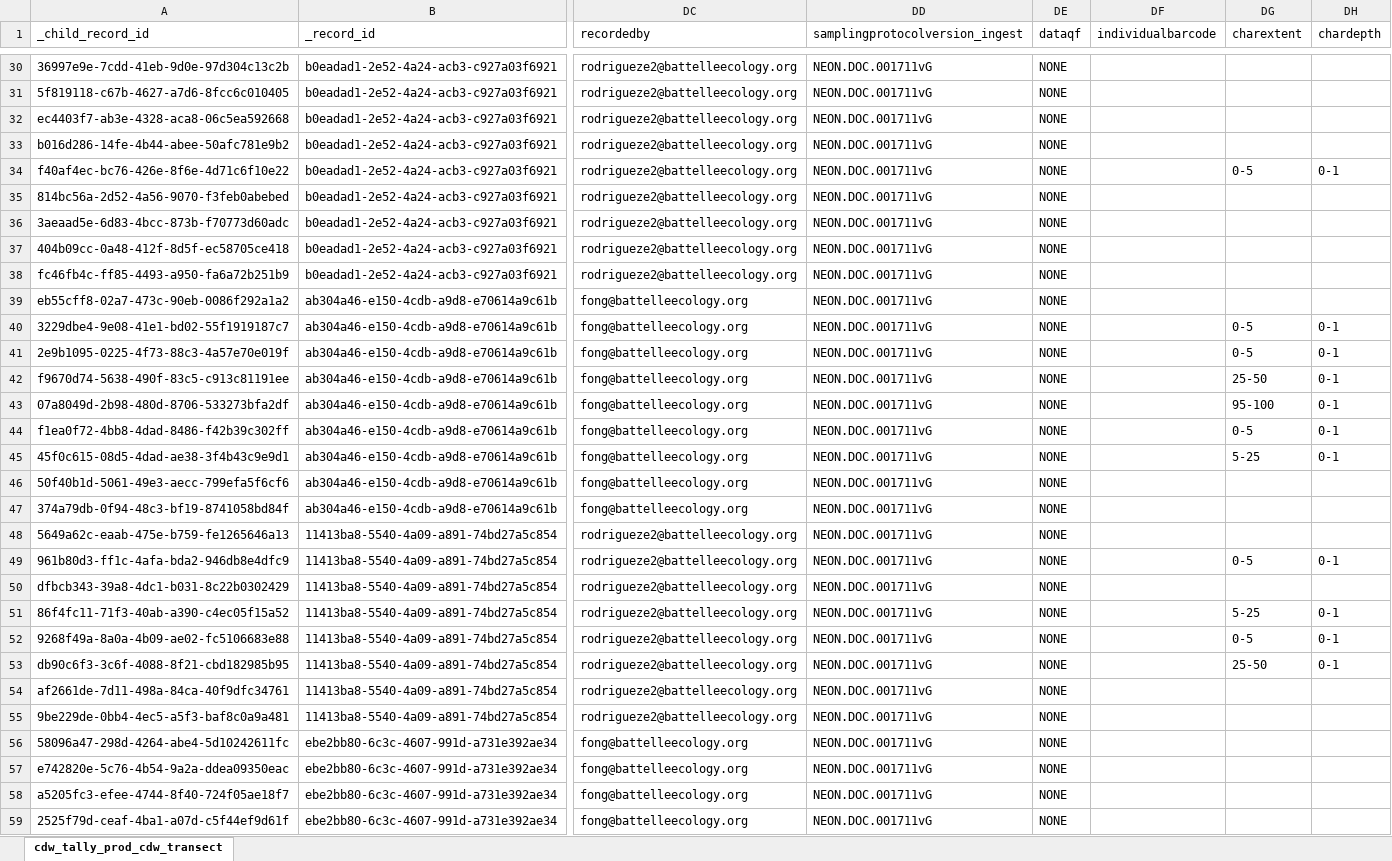
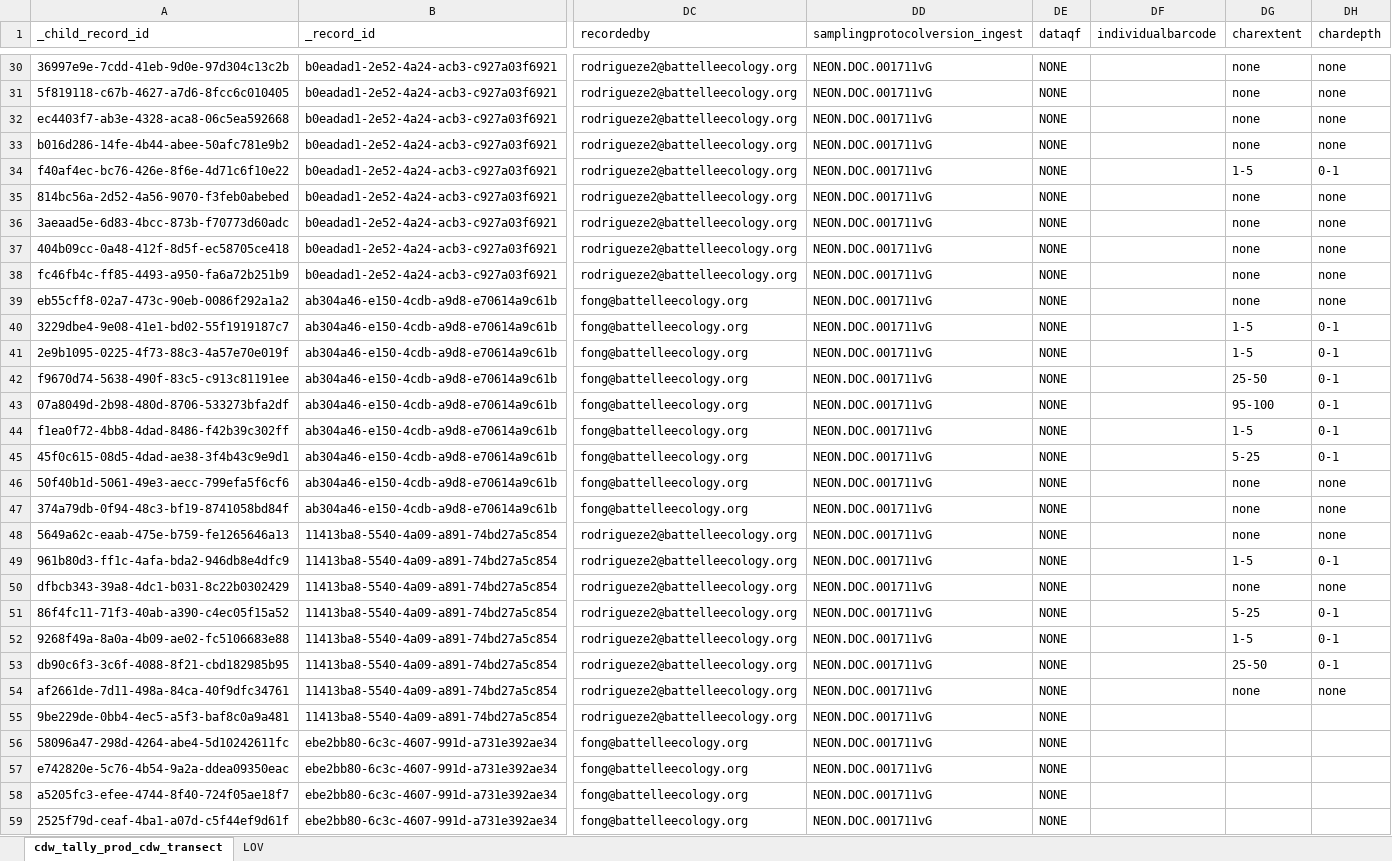
Before and after one commit to NEONScience/neon-plant-sampling, an Excel workbook: cdw_tallyAnalysis/D17/D17-SOAP-2023_cdw_tally_prod_child.xlsx, sheet cdw_tally_prod_cdw_transect, drawn as a sheet; only a part is shown, gaps mark what is left out; values as stored, in another font and other column widths than the file's, no borders; the diff covers the shown part only; the diff names each change by its address in the sheet, - before the commit and + after, or states it on an @@ line.

Commit message:
Adding chardepth and charextent LOV

```diff
--- a/cdw_tallyAnalysis/D17/D17-SOAP-2023_cdw_tally_prod_child.xlsx (sheet cdw_tally_prod_cdw_transect)
+++ b/cdw_tallyAnalysis/D17/D17-SOAP-2023_cdw_tally_prod_child.xlsx (sheet cdw_tally_prod_cdw_transect)
+sheet tab: LOV
-DG30:DG33 (charextent): (empty)
+DG30:DG33 (charextent): none
-DH30:DH33 (chardepth): (empty)
+DH30:DH33 (chardepth): none
-DG34 (charextent): 0-5
+DG34 (charextent): 1-5
-DG35:DG39 (charextent): (empty)
+DG35:DG39 (charextent): none
-DH35:DH39 (chardepth): (empty)
+DH35:DH39 (chardepth): none
-DG40:DG41 (charextent): 0-5
+DG40:DG41 (charextent): 1-5
-DG44 (charextent): 0-5
+DG44 (charextent): 1-5
-DG46:DG48 (charextent): (empty)
+DG46:DG48 (charextent): none
-DH46:DH48 (chardepth): (empty)
+DH46:DH48 (chardepth): none
-DG49 (charextent): 0-5
+DG49 (charextent): 1-5
-DG50 (charextent): (empty)
+DG50 (charextent): none
-DH50 (chardepth): (empty)
+DH50 (chardepth): none
-DG52 (charextent): 0-5
+DG52 (charextent): 1-5
-DG54 (charextent): (empty)
+DG54 (charextent): none
-DH54 (chardepth): (empty)
+DH54 (chardepth): none
```
Also changed, not shown: 54 edited cells elsewhere in this sheet.
